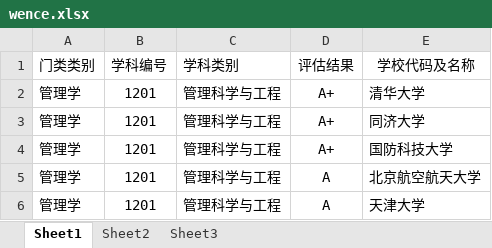
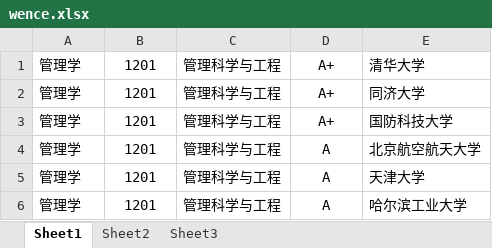
Before and after one commit to aoumeior/HowToSelect, an Excel workbook: public/excel/pinggu/wence.xlsx, sheet Sheet1, drawn as a sheet; only a part is shown; the shorter side is filled out with more unchanged rows; values as stored, in another font and other column widths than the file's, no borders; the diff names each change by its address in the sheet, - before the commit and + after, or states it on an @@ line.

```diff
--- a/public/excel/pinggu/wence.xlsx (sheet Sheet1)
+++ b/public/excel/pinggu/wence.xlsx (sheet Sheet1)
-row 1: 门类类别 | 学科编号 | 学科类别 | 评估结果 | 学校代码及名称
```
Also changed, not shown: 6 other files.
